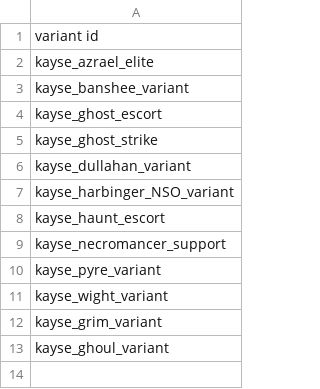
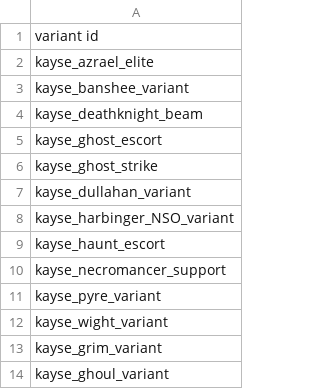
Before and after one commit to Kyaace/NoSuchOrg_PhaseShips, a CSV file: Kayse Phase Ships/data/campaign/sim_opponents.csv, drawn as a sheet.

```diff
--- a/Kayse Phase Ships/data/campaign/sim_opponents.csv
+++ b/Kayse Phase Ships/data/campaign/sim_opponents.csv
@@ -3,2 +3,3 @@ kayse_azrael_elite
 kayse_banshee_variant
+kayse_deathknight_beam
 kayse_ghost_escort
```
Also changed, not shown: Kayse Phase Ships/data/hullmods/hull_mods.csv, Kayse Phase Ships/data/hulls/ship_data.csv, 11 other files.
